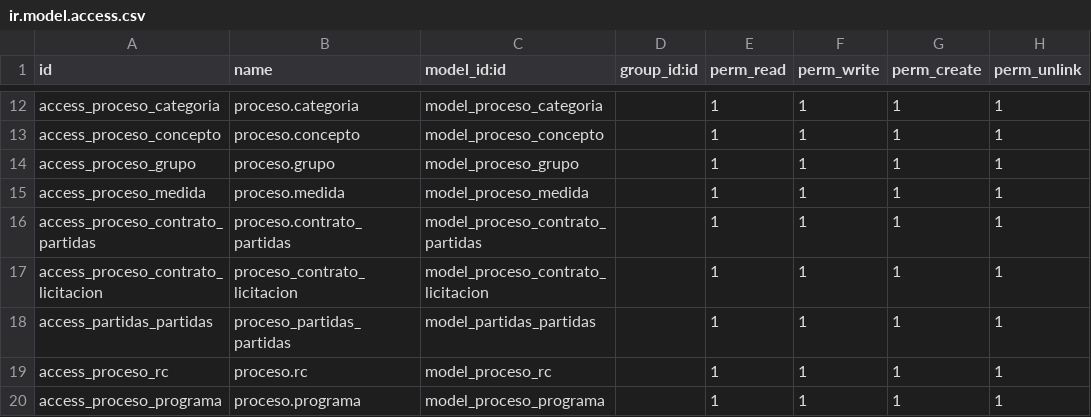
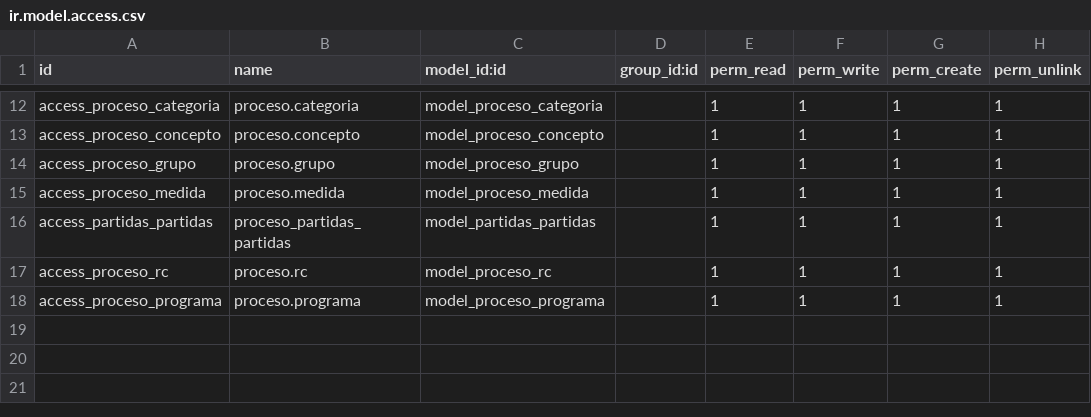
Before and after one commit to gerardosarracino/sidur12, a CSV file: proceso_contratacion/security/ir.model.access.csv, drawn as a sheet; only a part is shown, gaps mark what is left out.

Commit message:
PARTIDAS EN ELABORACION DE CONTRATO CORREJIDO

```diff
--- a/proceso_contratacion/security/ir.model.access.csv
+++ b/proceso_contratacion/security/ir.model.access.csv
@@ -15,4 +15,2 @@ access_proceso_grupo,proceso.grupo,model_proceso_grupo,,1,1,1,1
 access_proceso_medida,proceso.medida,model_proceso_medida,,1,1,1,1
-access_proceso_contrato_partidas,proceso.contrato_partidas,model_proceso_contrato_partidas,,1,1,1,1
-access_proceso_contrato_licitacion,proceso_contrato_licitacion,model_proceso_contrato_licitacion,,1,1,1,1
 access_partidas_partidas,proceso_partidas_partidas,model_partidas_partidas,,1,1,1,1
```
Also changed, not shown: 11 other files.
